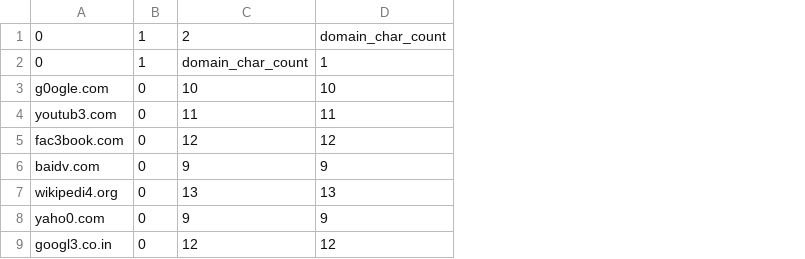
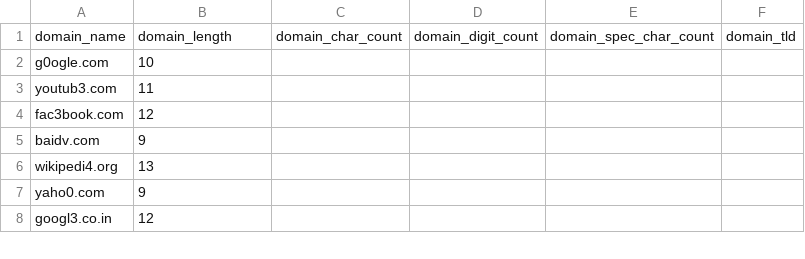
Before and after one commit to rbouhal/IDNHomographAttacks, a CSV file: static/invalid-domains.csv, drawn as a sheet; only a part is shown; removed rows and columns are numbered as before the commit, all else as after; the diff names each change by its address in the sheet, - before the commit and + after, or states it on an @@ line.

```diff
--- a/static/invalid-domains.csv
+++ b/static/invalid-domains.csv
-column B, rows 3-9: all 0
-column D, rows 3-9: 10 | 11 | 12 | 9 | 13 | 9 | 12
+column C, empty
+column D, empty
+column E, empty
+column F, empty
-row 1: 0 | 1 | 2 | domain_char_count
-row 2: 0 | 1 | domain_char_count | 1
+row 1: domain_name | domain_length | domain_char_count | domain_digit_count | domain_spec_char_count | domain_tld
```
Also changed, not shown: static/valid-domains.csv, 3 other files.
